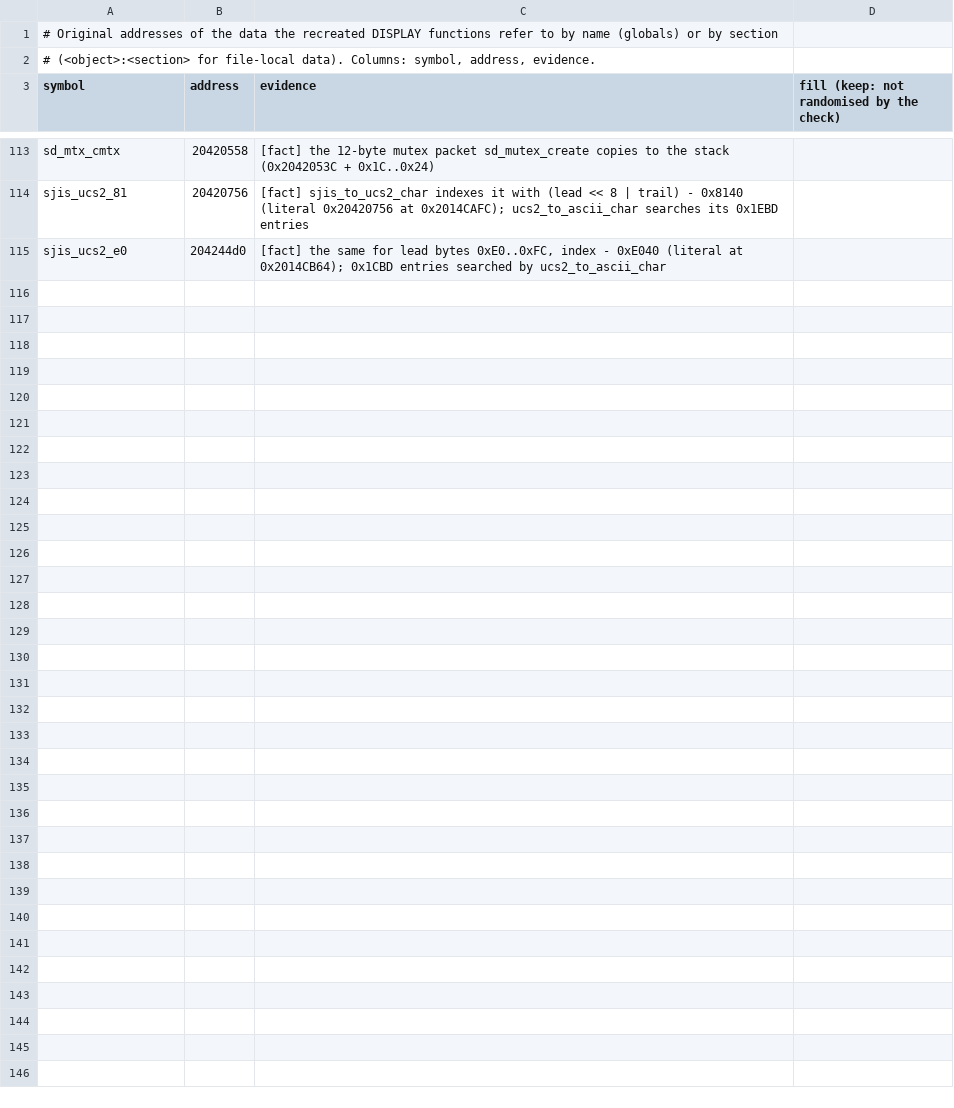
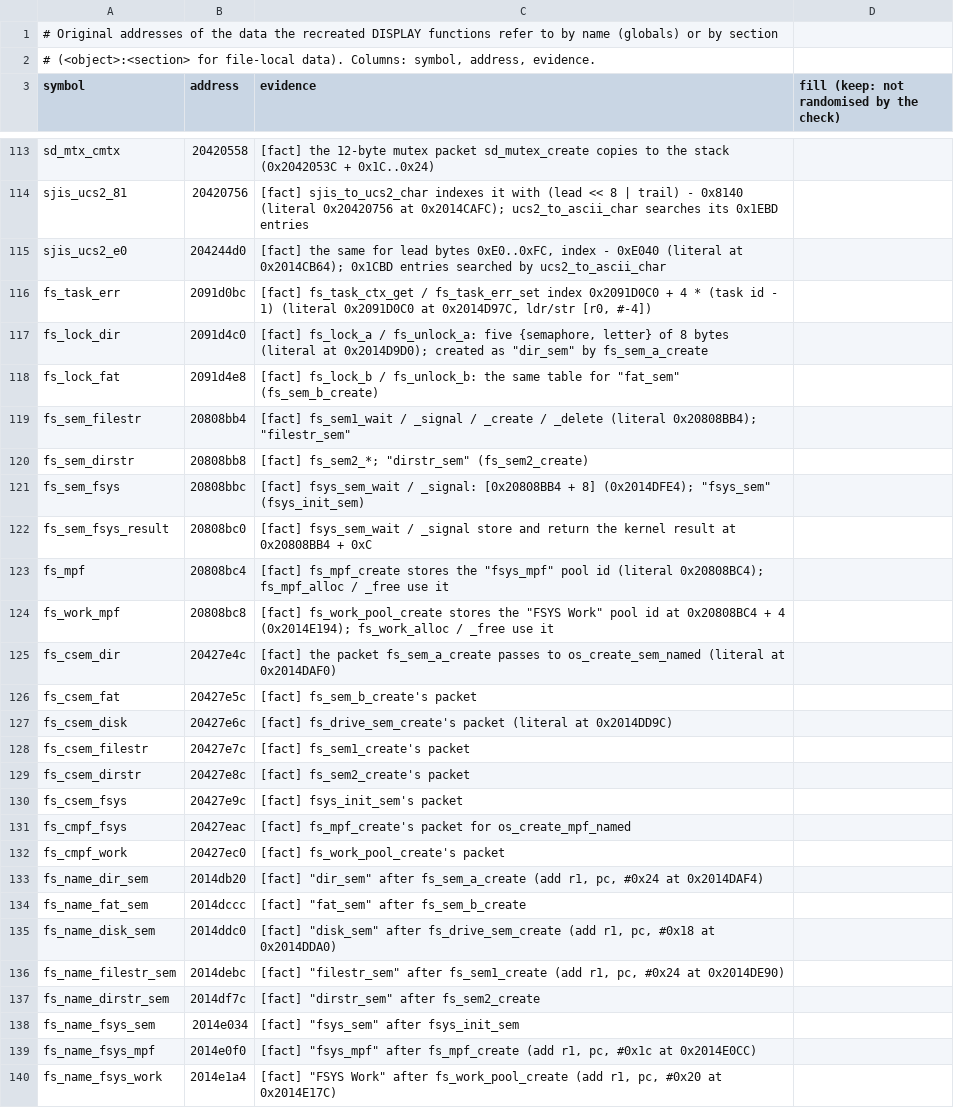
Before and after one commit to Reid-n0rc/FT-710_Firmware, a TSV file: src/display/data_symbols.tsv, drawn as a sheet; only a part is shown, gaps mark what is left out; the diff names each change by its address in the sheet, - before the commit and + after, or states it on an @@ line.

```diff
--- a/src/display/data_symbols.tsv
+++ b/src/display/data_symbols.tsv
+row 116: fs_task_err | 2091d0bc | [fact] fs_task_ctx_get / fs_task_err_set index 0x2091D0C0 + 4 * (task id - 1) (literal 0x2091D0C0 at 0x2014D97C, ldr/str [r0, #-4])
+row 117: fs_lock_dir | 2091d4c0 | [fact] fs_lock_a / fs_unlock_a: five {semaphore, letter} of 8 bytes (literal at 0x2014D9D0); created as "dir_sem" by fs_sem_a_create
+row 118: fs_lock_fat | 2091d4e8 | [fact] fs_lock_b / fs_unlock_b: the same table for "fat_sem" (fs_sem_b_create)
+row 119: fs_sem_filestr | 20808bb4 | [fact] fs_sem1_wait / _signal / _create / _delete (literal 0x20808BB4); "filestr_sem"
+row 120: fs_sem_dirstr | 20808bb8 | [fact] fs_sem2_*; "dirstr_sem" (fs_sem2_create)
+row 121: fs_sem_fsys | 20808bbc | [fact] fsys_sem_wait / _signal: [0x20808BB4 + 8] (0x2014DFE4); "fsys_sem" (fsys_init_sem)
+row 122: fs_sem_fsys_result | 20808bc0 | [fact] fsys_sem_wait / _signal store and return the kernel result at 0x20808BB4 + 0xC
+row 123: fs_mpf | 20808bc4 | [fact] fs_mpf_create stores the "fsys_mpf" pool id (literal 0x20808BC4); fs_mpf_alloc / _free use it
+row 124: fs_work_mpf | 20808bc8 | [fact] fs_work_pool_create stores the "FSYS Work" pool id at 0x20808BC4 + 4 (0x2014E194); fs_work_alloc / _free use it
+row 125: fs_csem_dir | 20427e4c | [fact] the packet fs_sem_a_create passes to os_create_sem_named (literal at 0x2014DAF0)
+row 126: fs_csem_fat | 20427e5c | [fact] fs_sem_b_create's packet
+row 127: fs_csem_disk | 20427e6c | [fact] fs_drive_sem_create's packet (literal at 0x2014DD9C)
+row 128: fs_csem_filestr | 20427e7c | [fact] fs_sem1_create's packet
+row 129: fs_csem_dirstr | 20427e8c | [fact] fs_sem2_create's packet
+row 130: fs_csem_fsys | 20427e9c | [fact] fsys_init_sem's packet
+row 131: fs_cmpf_fsys | 20427eac | [fact] fs_mpf_create's packet for os_create_mpf_named
+row 132: fs_cmpf_work | 20427ec0 | [fact] fs_work_pool_create's packet
+row 133: fs_name_dir_sem | 2014db20 | [fact] "dir_sem" after fs_sem_a_create (add r1, pc, #0x24 at 0x2014DAF4)
+row 134: fs_name_fat_sem | 2014dccc | [fact] "fat_sem" after fs_sem_b_create
+row 135: fs_name_disk_sem | 2014ddc0 | [fact] "disk_sem" after fs_drive_sem_create (add r1, pc, #0x18 at 0x2014DDA0)
+row 136: fs_name_filestr_sem | 2014debc | [fact] "filestr_sem" after fs_sem1_create (add r1, pc, #0x24 at 0x2014DE90)
+row 137: fs_name_dirstr_sem | 2014df7c | [fact] "dirstr_sem" after fs_sem2_create
+row 138: fs_name_fsys_sem | 2014e034 | [fact] "fsys_sem" after fsys_init_sem
+row 139: fs_name_fsys_mpf | 2014e0f0 | [fact] "fsys_mpf" after fs_mpf_create (add r1, pc, #0x1c at 0x2014E0CC)
+row 140: fs_name_fsys_work | 2014e1a4 | [fact] "FSYS Work" after fs_work_pool_create (add r1, pc, #0x20 at 0x2014E17C)
```
Also changed, not shown: 7 other files.
